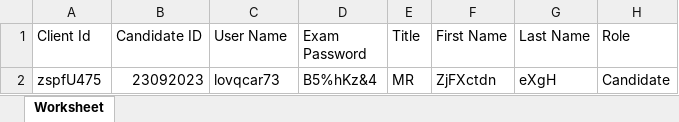
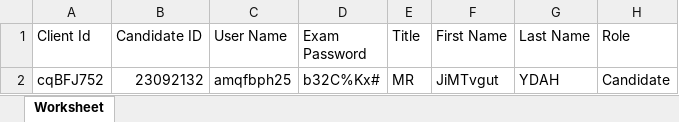
Before and after one commit to RaghuCPatel/Elumina, an Excel workbook: download/User_details.xlsx, sheet Worksheet, drawn as a sheet; values as stored, in another font and other column widths than the file's, no borders; removed rows and columns are numbered as before the commit, all else as after; the diff names each change by its address in the sheet, - before the commit and + after, or states it on an @@ line.

```diff
--- a/download/User_details.xlsx (sheet Worksheet)
+++ b/download/User_details.xlsx (sheet Worksheet)
-row 2: zspfU475 | 23092023 | lovqcar73 | B5%hKz&4 | MR | ZjFXctdn | eXgH | Candidate
+row 2: cqBFJ752 | 23092132 | amqfbph25 | b32C%Kx# | MR | JiMTvgut | YDAH | Candidate
```
Also changed, not shown: testResults.xlsx, 44 other files.
